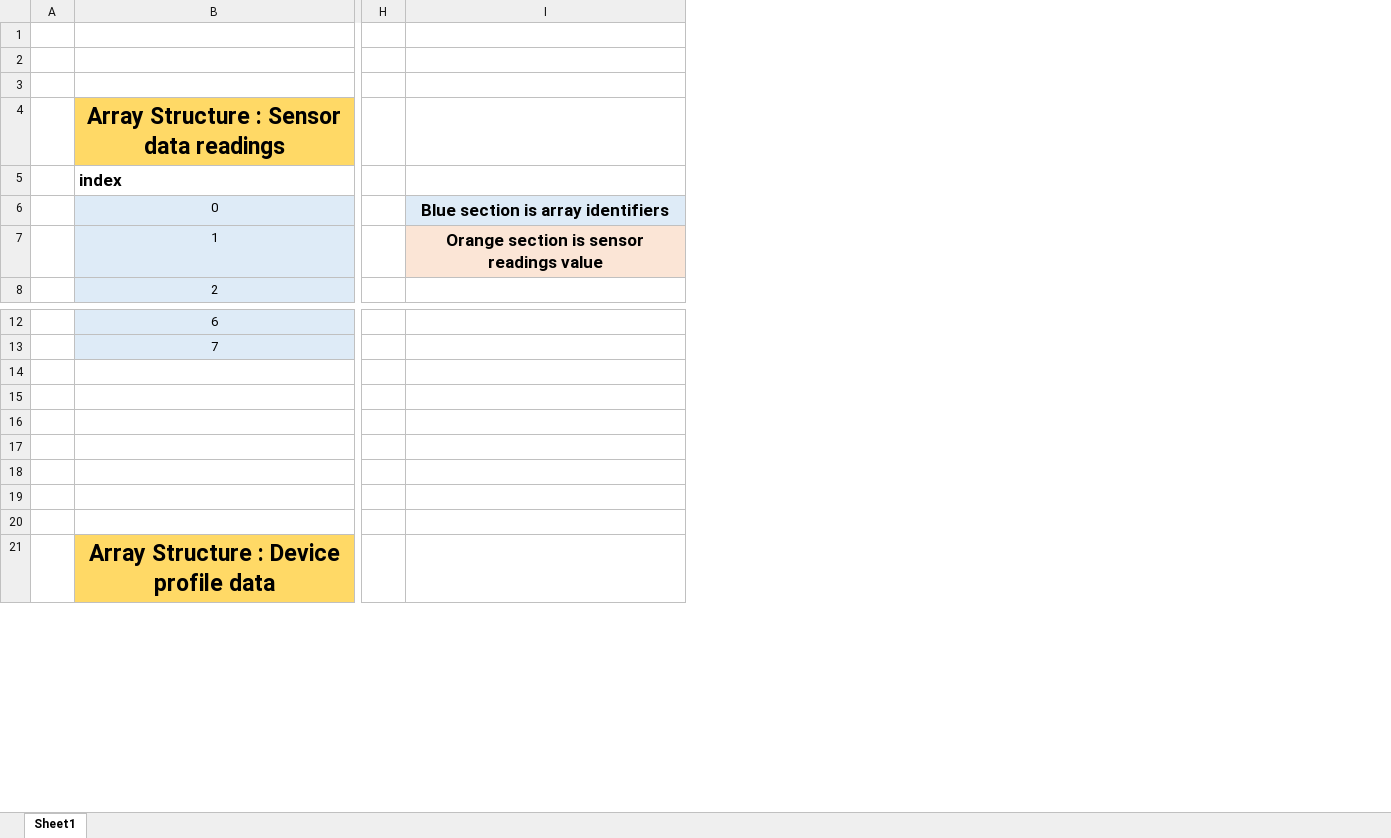
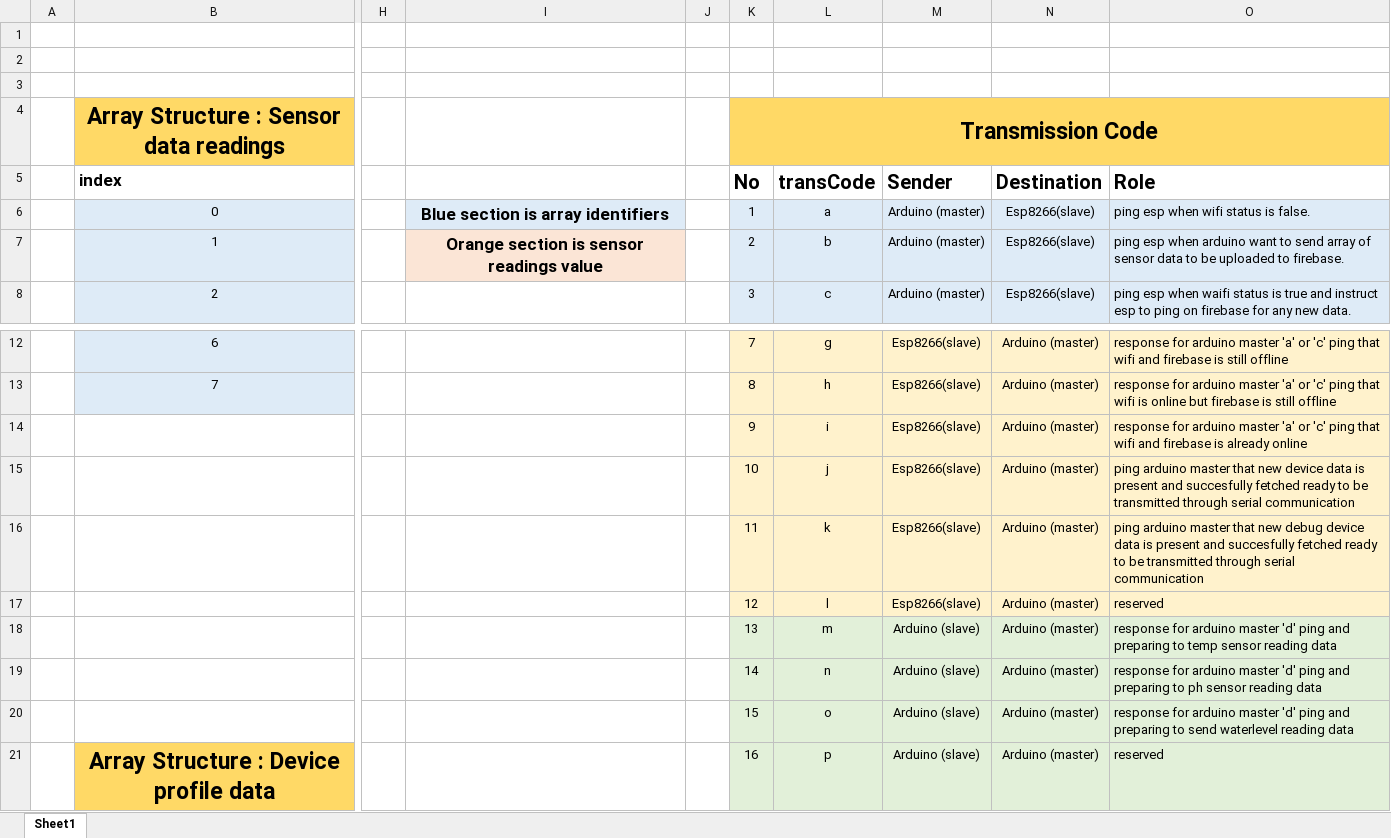
Before and after one commit to abimanyuabi/project_skripsi, an Excel workbook: documents/excel/array data structure.xlsx, sheet Sheet1, drawn as a sheet; only a part is shown, gaps mark what is left out; values as stored, in another font and other column widths than the file's, no borders; rows hold the shown columns only; the diff names each change by its address in the sheet, - before the commit and + after, or states it on an @@ line.

```diff
--- a/documents/excel/array data structure.xlsx (sheet Sheet1)
+++ b/documents/excel/array data structure.xlsx (sheet Sheet1)
+column J, empty
+column K, rows 4-8: Transmission Code | No | 1 | 2 | 3; rows 12-21: 7 | 8 | 9 | 10 | 11 | 12 | 13 | 14 | 15 | 16
+column L, rows 5-8: transCode | a | b | c; rows 12-21: g | h | i | j | k | l | m | n | o | p
+column M, rows 5-8: Sender | Arduino (master) | Arduino (master) | Arduino (master); rows 12-21: Esp8266(slave) | Esp8266(slave) | Esp8266(slave) | Esp8266(slave) | Esp8266(slave) | Esp8266(slave) | Arduino (slave) | Arduino (slave) | Arduino (slave) | Arduino (slave)
+column N, rows 5-8: Destination | Esp8266(slave) | Esp8266(slave) | Esp8266(slave); rows 12-21: all Arduino (master)
+column O, rows 5-8: Role | ping esp when wifi status is false. | ping esp when arduino want to send array of sensor data to be uploaded to firebase. | ping esp when waifi status is true and instruct esp to ping on firebase for any new data.; rows 12-21: response for arduino master 'a' or 'c' ping that wifi and firebase is still offline | response for arduino master 'a' or 'c' ping that wifi is online but firebase is still offline | response for arduino master 'a' or 'c' ping that wifi and firebase is already online | ping arduino master that new device data is present and succesfully fetched ready to be transmitted through serial communication | ping arduino master that new debug device data is present and succesfully fetched ready to be transmitted through serial communication | reserved | response for arduino master 'd' ping and preparing to temp sensor reading data | response for arduino master 'd' ping and preparing to ph sensor reading data | response for arduino master 'd' ping and preparing to send waterlevel reading data | reserved
-row 14: (empty)
+row 14:  |  |  |  |  | 9 | i | Esp8266(slave) | Arduino (master) | response for arduino master 'a' or 'c' ping that wifi and firebase is already online
-row 15: (empty)
+row 15:  |  |  |  |  | 10 | j | Esp8266(slave) | Arduino (master) | ping arduino master that new device data is present and succesfully fetched ready to be transmitted through serial communication
-row 16: (empty)
+row 16:  |  |  |  |  | 11 | k | Esp8266(slave) | Arduino (master) | ping arduino master that new debug device data is present and succesfully fetched ready to be transmitted through serial communication
-row 17: (empty)
+row 17:  |  |  |  |  | 12 | l | Esp8266(slave) | Arduino (master) | reserved
-row 18: (empty)
+row 18:  |  |  |  |  | 13 | m | Arduino (slave) | Arduino (master) | response for arduino master 'd' ping and preparing to temp sensor reading data
-row 19: (empty)
+row 19:  |  |  |  |  | 14 | n | Arduino (slave) | Arduino (master) | response for arduino master 'd' ping and preparing to ph sensor reading data
-row 20: (empty)
+row 20:  |  |  |  |  | 15 | o | Arduino (slave) | Arduino (master) | response for arduino master 'd' ping and preparing to send waterlevel reading data
```
Also changed, not shown: 23 other files.
